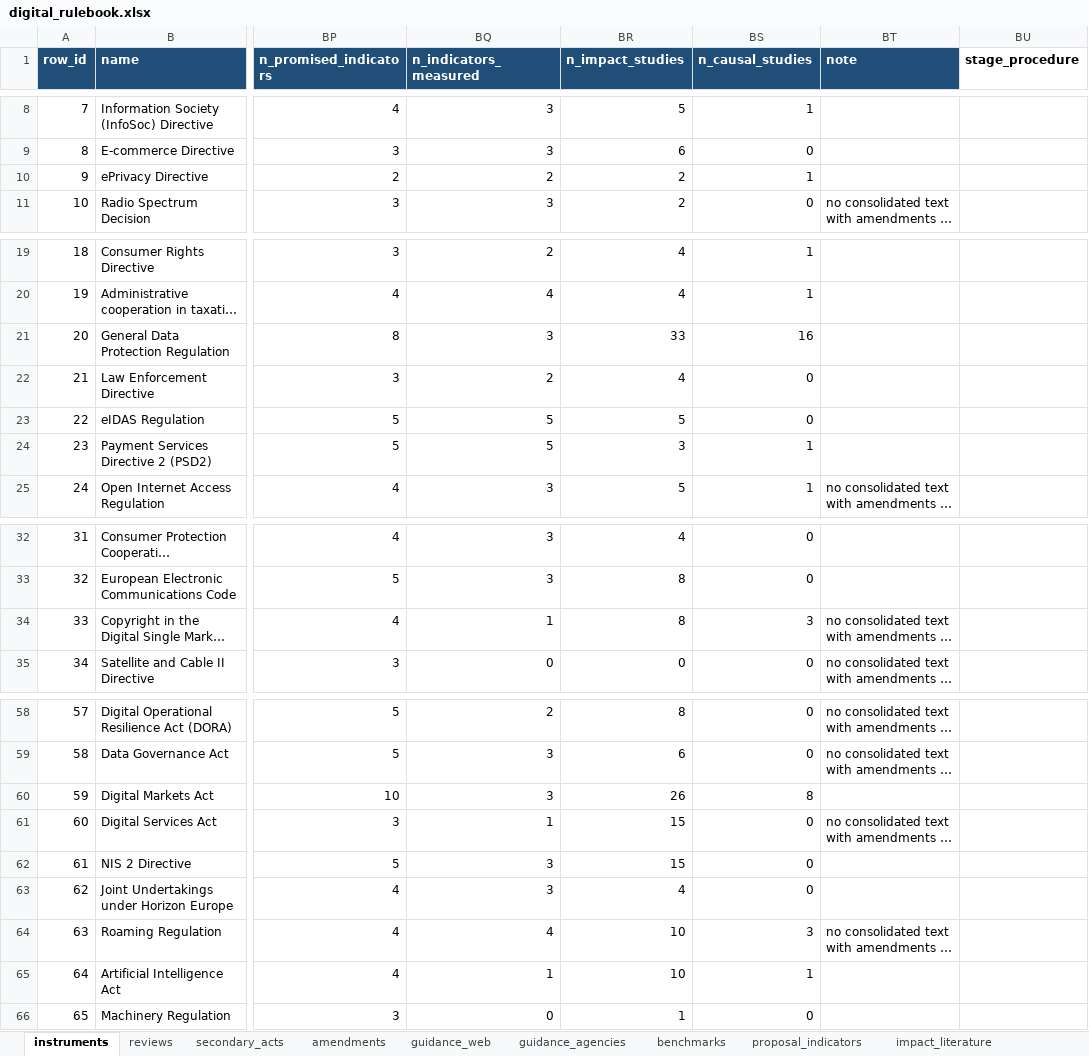
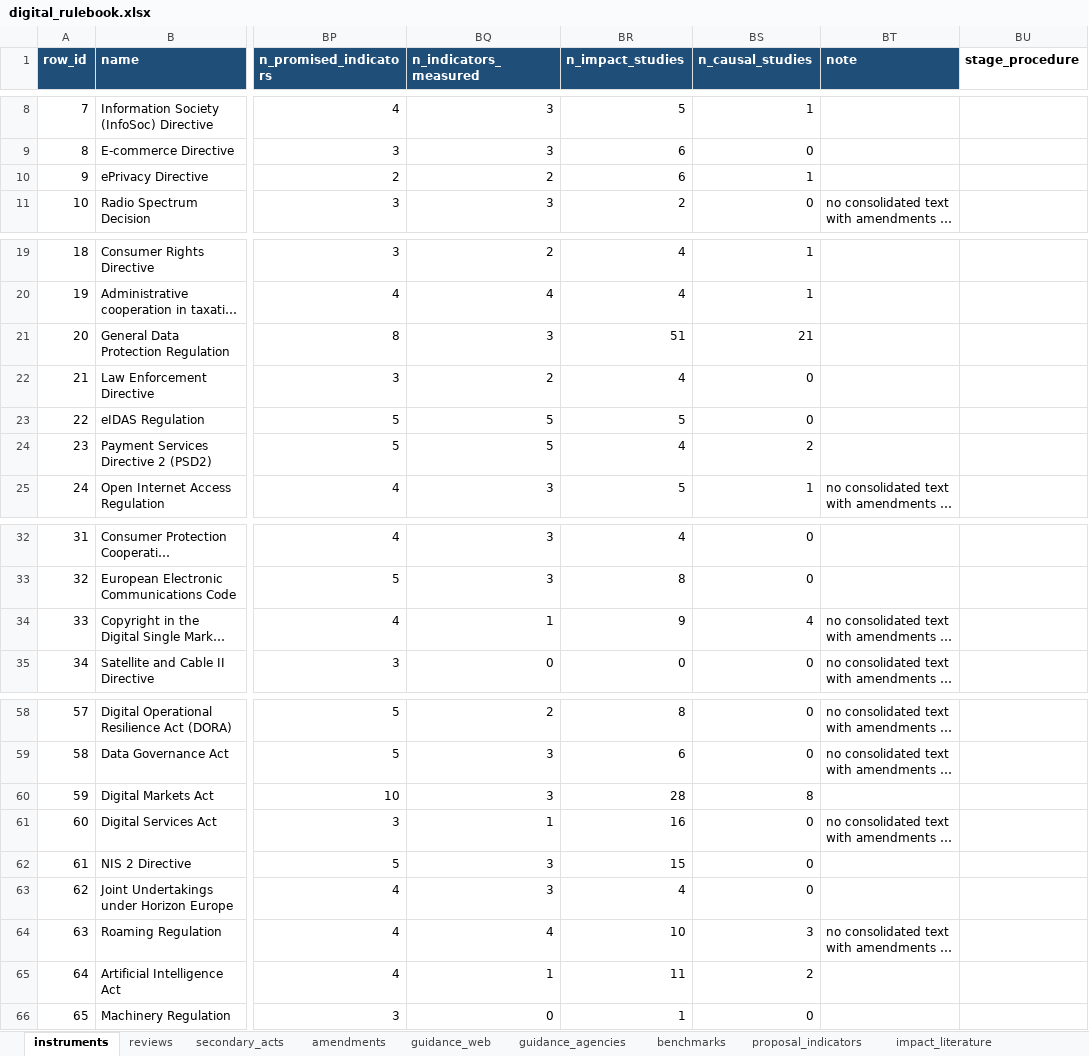
Before and after one commit to ben-schroeter/DMA_review, an Excel workbook: research/digital_rulebook/digital_rulebook.xlsx, sheet instruments, drawn as a sheet; only a part is shown, gaps mark what is left out; long unchanged cells end in …; values as stored, in another font and other column widths than the file's, no borders; the diff names each change by its address in the sheet, - before the commit and + after, or states it on an @@ line.

```diff
--- a/research/digital_rulebook/digital_rulebook.xlsx (sheet instruments)
+++ b/research/digital_rulebook/digital_rulebook.xlsx (sheet instruments)
-BR10 (n_impact_studies): 2
+BR10 (n_impact_studies): 6
-BR21 (n_impact_studies): 33
+BR21 (n_impact_studies): 51
-BS21 (n_causal_studies): 16
+BS21 (n_causal_studies): 21
-BR24 (n_impact_studies): 3
+BR24 (n_impact_studies): 4
-BS24 (n_causal_studies): 1
+BS24 (n_causal_studies): 2
-BR34 (n_impact_studies): 8
+BR34 (n_impact_studies): 9
-BS34 (n_causal_studies): 3
+BS34 (n_causal_studies): 4
-BR60 (n_impact_studies): 26
+BR60 (n_impact_studies): 28
-BR61 (n_impact_studies): 15
+BR61 (n_impact_studies): 16
-BR65 (n_impact_studies): 10
+BR65 (n_impact_studies): 11
-BS65 (n_causal_studies): 1
+BS65 (n_causal_studies): 2
```
Also changed, not shown: sheet impact_literature, 24 other files.
